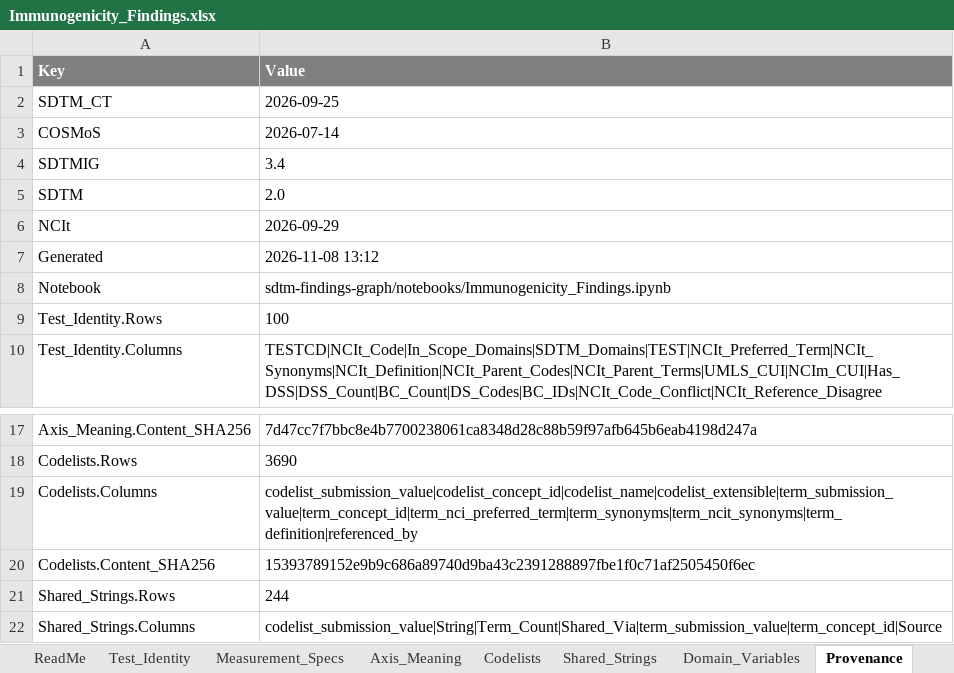
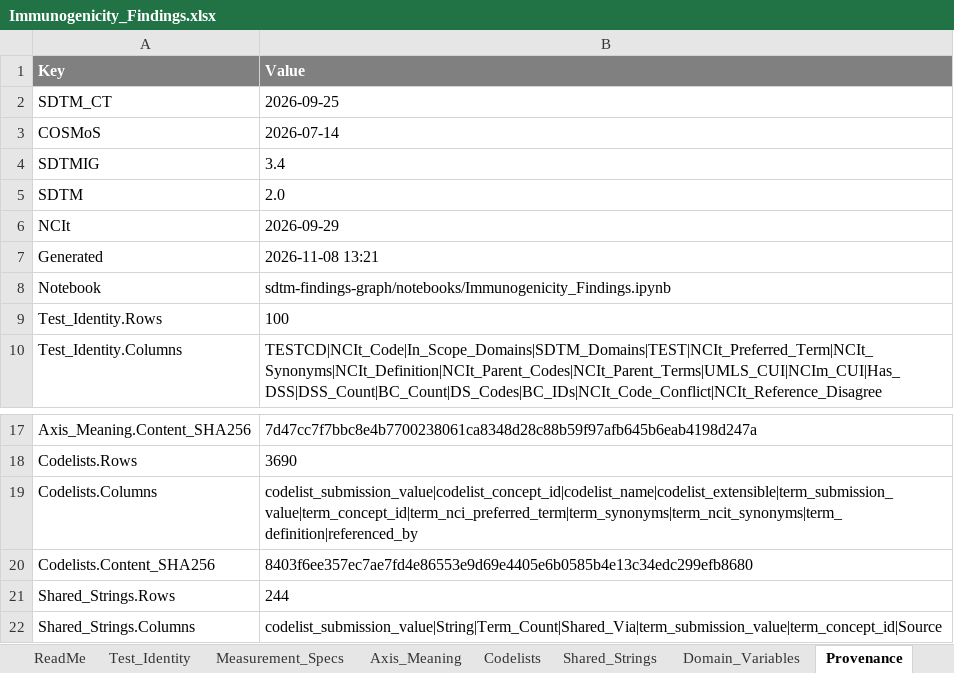
Before and after one commit to kerfors/cdisc-for-ai, an Excel workbook: sdtm-findings-graph/machine_actionable/Immunogenicity_Findings.xlsx, sheet Provenance, drawn as a sheet; only a part is shown, gaps mark what is left out; values as stored, in another font and other column widths than the file's, no borders; the diff names each change by its address in the sheet, - before the commit and + after, or states it on an @@ line.

```diff
--- a/sdtm-findings-graph/machine_actionable/Immunogenicity_Findings.xlsx (sheet Provenance)
+++ b/sdtm-findings-graph/machine_actionable/Immunogenicity_Findings.xlsx (sheet Provenance)
-B7 (Value): 2026-11-08 13:12
+B7 (Value): 2026-11-08 13:21
-B20 (Value): 15393789152e9b9c686a89740d9ba43c2391288897fbe1f0c71af2505450f6ec
+B20 (Value): 8403f6ee357ec7ae7fd4e86553e9d69e4405e6b0585b4e13c34edc299efb8680
```
Also changed, not shown: sheet Codelists, sheet ReadMe, domain-behaviour/interim/Domain_Behaviour.xlsx, sdtm-findings-graph/machine_actionable/Measurement_Findings.xlsx, 12 other files.
